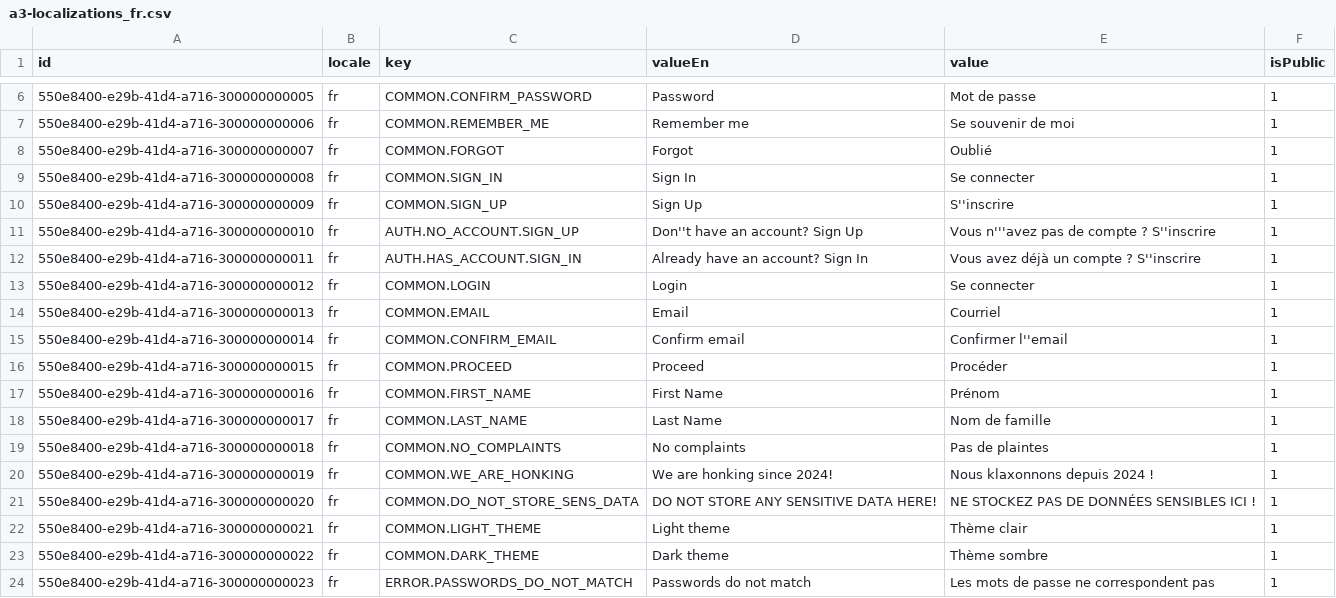
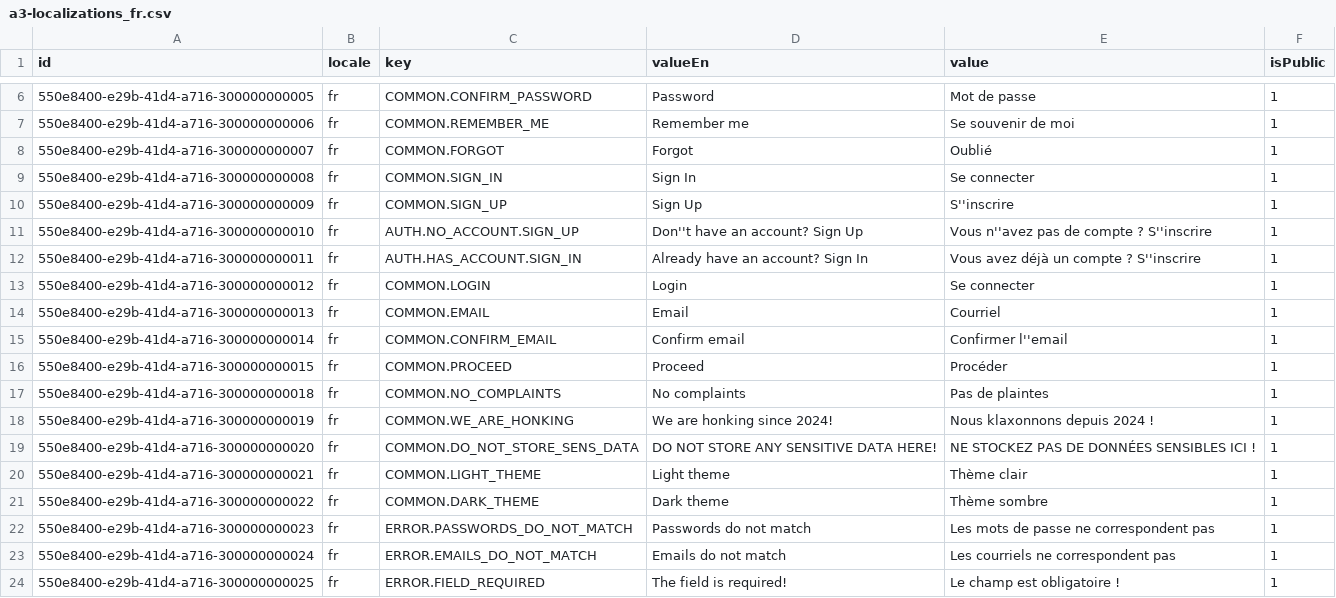
Before and after one commit to oleksandramarty/JobPathfinderApp, a CSV file: WebApi/CommonModule/CommonModule.Provision/InitData/Localizations/a3-localizations_fr.csv, drawn as a sheet; only a part is shown, gaps mark what is left out; the shorter side is filled out with more unchanged rows.

```diff
--- a/WebApi/CommonModule/CommonModule.Provision/InitData/Localizations/a3-localizations_fr.csv
+++ b/WebApi/CommonModule/CommonModule.Provision/InitData/Localizations/a3-localizations_fr.csv
@@ -10,3 +10,3 @@ id;locale;key;valueEn;value;isPublic;
 550e8400-e29b-41d4-a716-300000000009;fr;COMMON.SIGN_UP;Sign Up;S''inscrire;1;
-550e8400-e29b-41d4-a716-300000000010;fr;AUTH.NO_ACCOUNT.SIGN_UP;Don''t have an account? Sign Up;Vous n'''avez pas de compte ? S''inscrire;1;
+550e8400-e29b-41d4-a716-300000000010;fr;AUTH.NO_ACCOUNT.SIGN_UP;Don''t have an account? Sign Up;Vous n''avez pas de compte ? S''inscrire;1;
 550e8400-e29b-41d4-a716-300000000011;fr;AUTH.HAS_ACCOUNT.SIGN_IN;Already have an account? Sign In;Vous avez déjà un compte ? S''inscrire;1;
@@ -16,4 +16,2 @@ id;locale;key;valueEn;value;isPublic;
 550e8400-e29b-41d4-a716-300000000015;fr;COMMON.PROCEED;Proceed;Procéder;1;
-550e8400-e29b-41d4-a716-300000000016;fr;COMMON.FIRST_NAME;First Name;Prénom;1;
-550e8400-e29b-41d4-a716-300000000017;fr;COMMON.LAST_NAME;Last Name;Nom de famille;1;
 550e8400-e29b-41d4-a716-300000000018;fr;COMMON.NO_COMPLAINTS;No complaints;Pas de plaintes;1;
```
Also changed, not shown: WebApi/CommonModule/CommonModule.Provision/InitData/Localizations/a1-localizations_en.csv, WebApi/CommonModule/CommonModule.Provision/InitData/Localizations/a2-localizations_es.csv, 4 other files.
